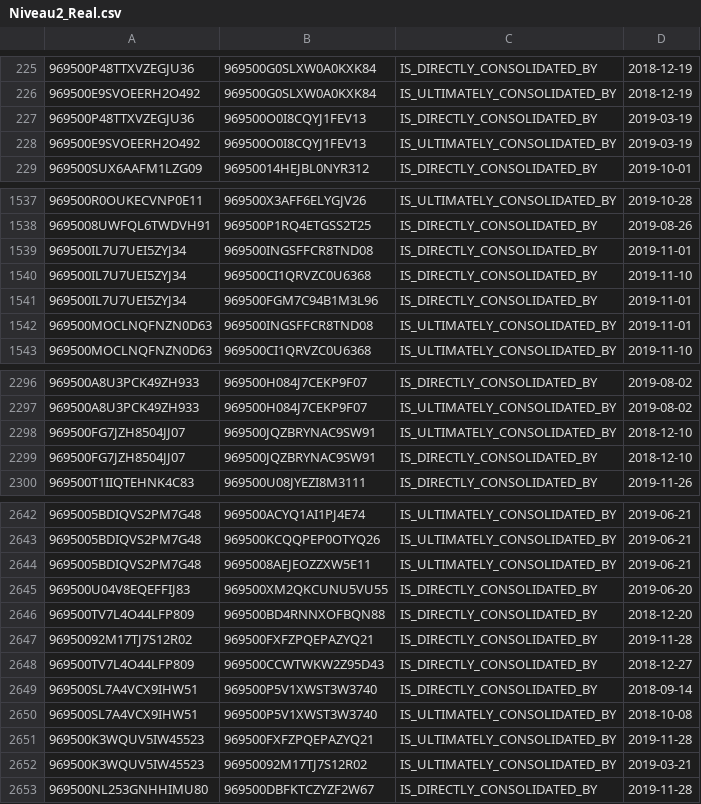
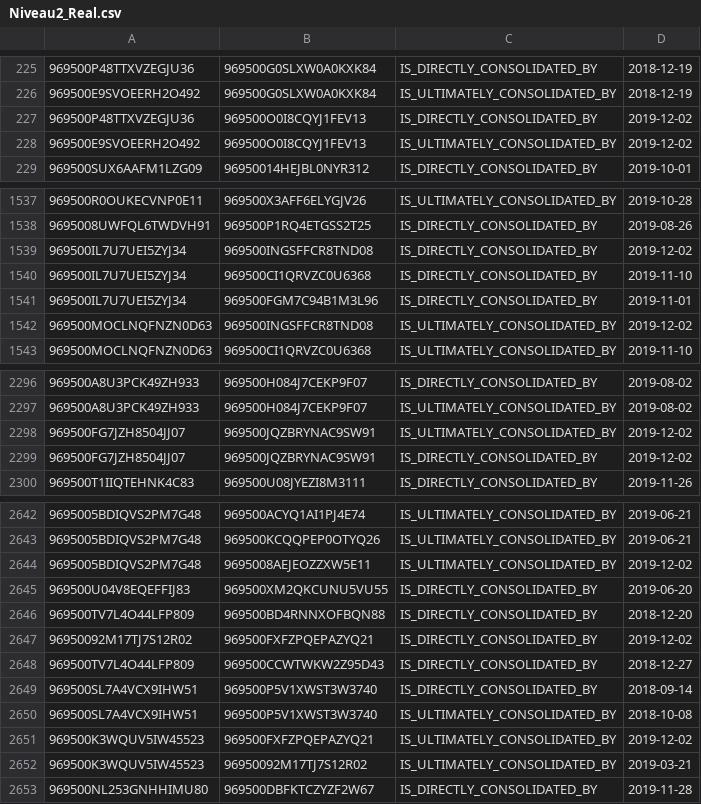
Before and after one commit to anthonymoisan/Neo4jProjectGLEIF, a CSV file: data/Niveau2_Real.csv, drawn as a sheet; only a part is shown, gaps mark what is left out; the diff covers the shown part only; the diff names each change by its address in the sheet, - before the commit and + after, or states it on an @@ line.

```diff
--- a/data/Niveau2_Real.csv
+++ b/data/Niveau2_Real.csv
-D227:D228: 2019-03-19
+D227:D228: 2019-12-02
-D1539: 2019-11-01
+D1539: 2019-12-02
-D1542: 2019-11-01
+D1542: 2019-12-02
-D2298:D2299: 2018-12-10
+D2298:D2299: 2019-12-02
-D2644: 2019-06-21
+D2644: 2019-12-02
-D2647: 2019-11-28
+D2647: 2019-12-02
-D2651: 2019-11-28
+D2651: 2019-12-02
```
Also changed, not shown: 5 added rows and 75 edited cells elsewhere in this file, 5 other files.
